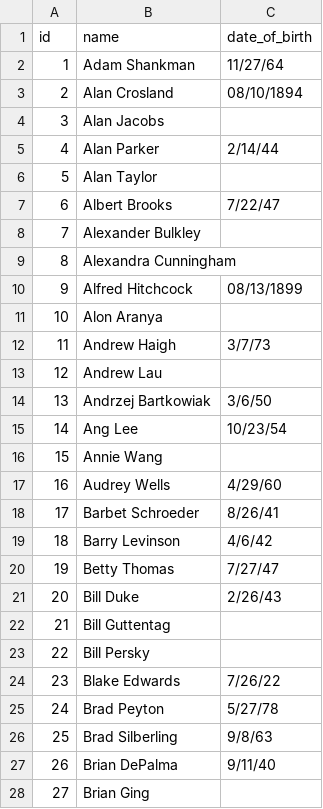
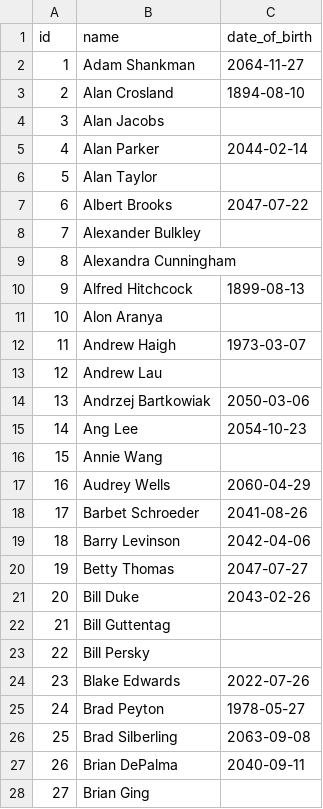
Before and after one commit to vincentvankrunkelsven/courses-intro-to-sql, a CSV file: data/sf-data-raw/directors.csv, drawn as a sheet; only a part is shown; the diff covers the shown part only.

Commit message:
updated files iso8601

```diff
--- a/data/sf-data-raw/directors.csv
+++ b/data/sf-data-raw/directors.csv
@@ -1,28 +1,28 @@
 id,name,date_of_birth
-1,Adam Shankman,11/27/64
-2,Alan Crosland,08/10/1894
+1,Adam Shankman,2064-11-27
+2,Alan Crosland,1894-08-10
 3,Alan Jacobs,
-4,Alan Parker,2/14/44
+4,Alan Parker,2044-02-14
 5,Alan Taylor,
-6,Albert Brooks,7/22/47
+6,Albert Brooks,2047-07-22
 7,Alexander Bulkley,
 8,Alexandra Cunningham,
-9,Alfred Hitchcock,08/13/1899
+9,Alfred Hitchcock,1899-08-13
 10,Alon Aranya,
-11,Andrew Haigh,3/7/73
+11,Andrew Haigh,1973-03-07
 12,Andrew Lau,
-13,Andrzej Bartkowiak,3/6/50
-14,Ang Lee,10/23/54
+13,Andrzej Bartkowiak,2050-03-06
+14,Ang Lee,2054-10-23
 15,Annie Wang,
-16,Audrey Wells,4/29/60
-17,Barbet Schroeder,8/26/41
-18,Barry Levinson,4/6/42
-19,Betty Thomas,7/27/47
-20,Bill Duke,2/26/43
+16,Audrey Wells,2060-04-29
+17,Barbet Schroeder,2041-08-26
+18,Barry Levinson,2042-04-06
+19,Betty Thomas,2047-07-27
+20,Bill Duke,2043-02-26
 21,Bill Guttentag,
 22,Bill Persky,
-23,Blake Edwards,7/26/22
-24,Brad Peyton,5/27/78
-25,Brad Silberling,9/8/63
-26,Brian DePalma,9/11/40
+23,Blake Edwards,2022-07-26
+24,Brad Peyton,1978-05-27
+25,Brad Silberling,2063-09-08
+26,Brian DePalma,2040-09-11
 27,Brian Ging,
```
Also changed, not shown: 127 edited cells elsewhere in this file.
